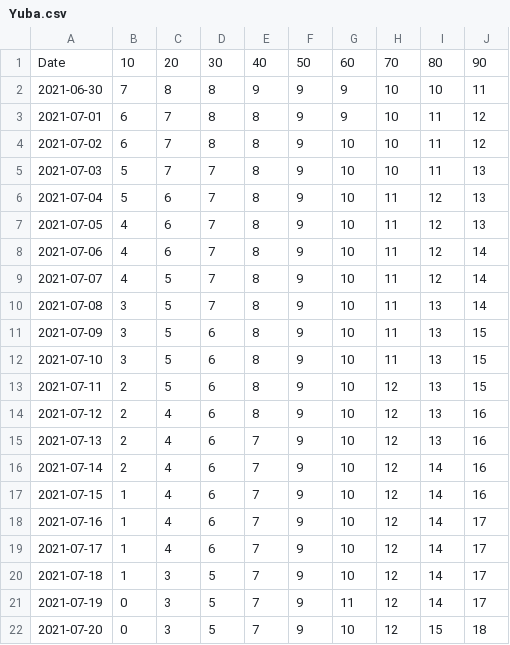
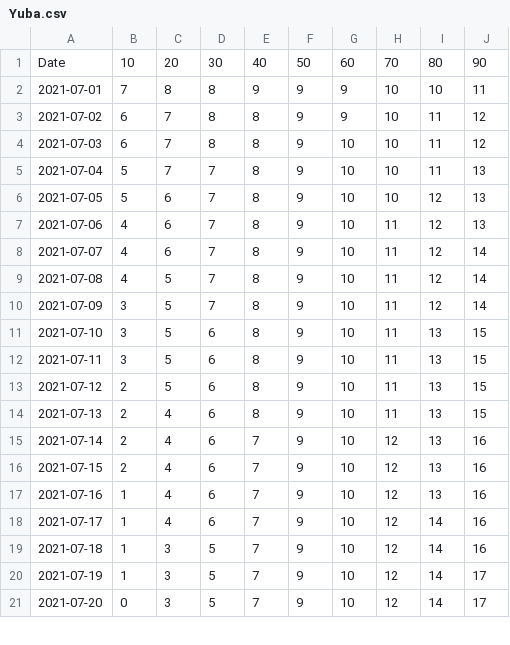
Before and after one commit to olshena/COVIDNearTerm, a CSV file: Projections/Archive/Yuba.csv, drawn as a sheet; only a part is shown; the diff covers the shown part only.

```diff
--- a/Projections/Archive/Yuba.csv
+++ b/Projections/Archive/Yuba.csv
@@ -1,22 +1,21 @@
 "Date","10","20","30","40","50","60","70","80","90"
-"2021-06-30","7","8","8","9","9","9","10","10","11"
-"2021-07-01","6","7","8","8","9","9","10","11","12"
-"2021-07-02","6","7","8","8","9","10","10","11","12"
-"2021-07-03","5","7","7","8","9","10","10","11","13"
-"2021-07-04","5","6","7","8","9","10","11","12","13"
-"2021-07-05","4","6","7","8","9","10","11","12","13"
-"2021-07-06","4","6","7","8","9","10","11","12","14"
-"2021-07-07","4","5","7","8","9","10","11","12","14"
-"2021-07-08","3","5","7","8","9","10","11","13","14"
-"2021-07-09","3","5","6","8","9","10","11","13","15"
+"2021-07-01","7","8","8","9","9","9","10","10","11"
+"2021-07-02","6","7","8","8","9","9","10","11","12"
+"2021-07-03","6","7","8","8","9","10","10","11","12"
+"2021-07-04","5","7","7","8","9","10","10","11","13"
+"2021-07-05","5","6","7","8","9","10","10","12","13"
+"2021-07-06","4","6","7","8","9","10","11","12","13"
+"2021-07-07","4","6","7","8","9","10","11","12","14"
+"2021-07-08","4","5","7","8","9","10","11","12","14"
+"2021-07-09","3","5","7","8","9","10","11","12","14"
 "2021-07-10","3","5","6","8","9","10","11","13","15"
-"2021-07-11","2","5","6","8","9","10","12","13","15"
-"2021-07-12","2","4","6","8","9","10","12","13","16"
-"2021-07-13","2","4","6","7","9","10","12","13","16"
-"2021-07-14","2","4","6","7","9","10","12","14","16"
-"2021-07-15","1","4","6","7","9","10","12","14","16"
-"2021-07-16","1","4","6","7","9","10","12","14","17"
-"2021-07-17","1","4","6","7","9","10","12","14","17"
-"2021-07-18","1","3","5","7","9","10","12","14","17"
-"2021-07-19","0","3","5","7","9","11","12","14","17"
-"2021-07-20","0","3","5","7","9","10","12","15","18"
+"2021-07-11","3","5","6","8","9","10","11","13","15"
+"2021-07-12","2","5","6","8","9","10","11","13","15"
+"2021-07-13","2","4","6","8","9","10","11","13","15"
+"2021-07-14","2","4","6","7","9","10","12","13","16"
+"2021-07-15","2","4","6","7","9","10","12","13","16"
+"2021-07-16","1","4","6","7","9","10","12","13","16"
+"2021-07-17","1","4","6","7","9","10","12","14","16"
+"2021-07-18","1","3","5","7","9","10","12","14","16"
+"2021-07-19","1","3","5","7","9","10","12","14","17"
+"2021-07-20","0","3","5","7","9","10","12","14","17"
```
Also changed, not shown: 1 added row and 20 edited cells elsewhere in this file, 1 other file.
